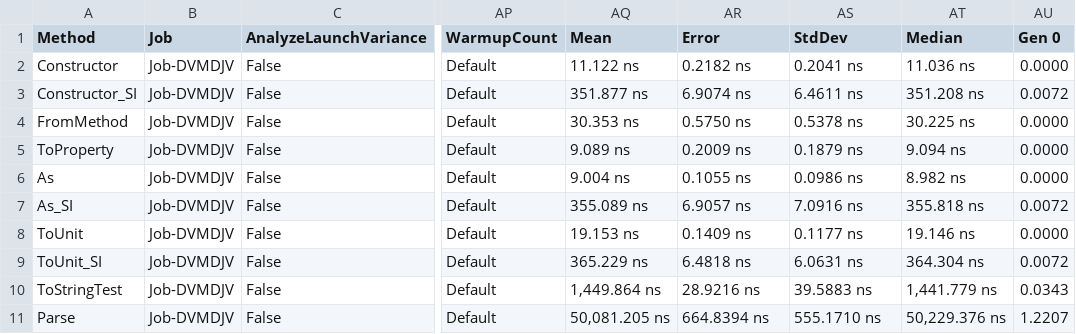
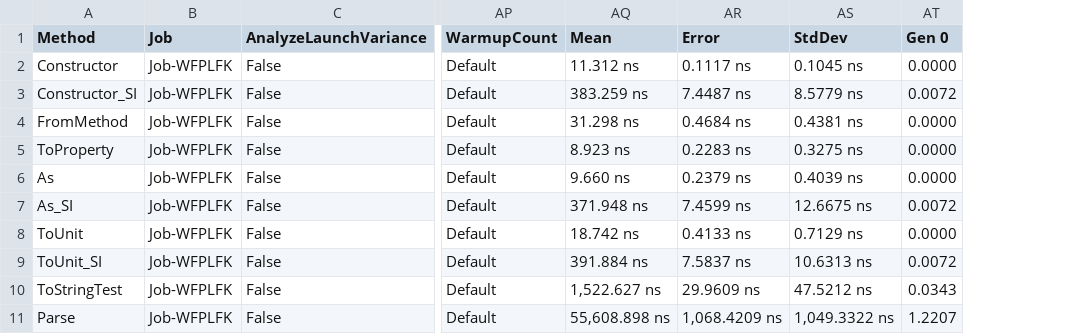
Before and after one commit to lipchev/UnitsNet-Benchmarks, a CSV file: benchmarks/netcoreapp50/results/UnitsNet.Benchmark.UnitsNetBenchmarks-report.csv, drawn as a sheet; only a part is shown, gaps mark what is left out; the diff covers the shown part only; the diff names each change by its address in the sheet, - before the commit and + after, or states it on an @@ line.

Commit message:
Automatic benchmark generation for 2ee6ef599df2fb3c55f5b38e5da94122cd95bf24

```diff
--- a/benchmarks/netcoreapp50/results/UnitsNet.Benchmark.UnitsNetBenchmarks-report.csv
+++ b/benchmarks/netcoreapp50/results/UnitsNet.Benchmark.UnitsNetBenchmarks-report.csv
-column AT (Median), rows 2-11: 11.036 ns | 351.208 ns | 30.225 ns | 9.094 ns | 8.982 ns | 355.818 ns | 19.146 ns | 364.304 ns | 1,441.779 ns | 50,229.376 ns
-B2:B11 (Job): Job-DVMDJV
+B2:B11 (Job): Job-WFPLFK
-AQ2 (Mean): 11.122 ns
+AQ2 (Mean): 11.312 ns
-AR2 (Error): 0.2182 ns
+AR2 (Error): 0.1117 ns
-AS2 (StdDev): 0.2041 ns
+AS2 (StdDev): 0.1045 ns
-AQ3 (Mean): 351.877 ns
+AQ3 (Mean): 383.259 ns
-AR3 (Error): 6.9074 ns
+AR3 (Error): 7.4487 ns
-AS3 (StdDev): 6.4611 ns
+AS3 (StdDev): 8.5779 ns
-AQ4 (Mean): 30.353 ns
+AQ4 (Mean): 31.298 ns
-AR4 (Error): 0.5750 ns
+AR4 (Error): 0.4684 ns
-AS4 (StdDev): 0.5378 ns
+AS4 (StdDev): 0.4381 ns
-AQ5 (Mean): 9.089 ns
+AQ5 (Mean): 8.923 ns
-AR5 (Error): 0.2009 ns
+AR5 (Error): 0.2283 ns
-AS5 (StdDev): 0.1879 ns
+AS5 (StdDev): 0.3275 ns
-AQ6 (Mean): 9.004 ns
+AQ6 (Mean): 9.660 ns
-AR6 (Error): 0.1055 ns
+AR6 (Error): 0.2379 ns
-AS6 (StdDev): 0.0986 ns
+AS6 (StdDev): 0.4039 ns
-AQ7 (Mean): 355.089 ns
+AQ7 (Mean): 371.948 ns
-AR7 (Error): 6.9057 ns
+AR7 (Error): 7.4599 ns
-AS7 (StdDev): 7.0916 ns
+AS7 (StdDev): 12.6675 ns
-AQ8 (Mean): 19.153 ns
+AQ8 (Mean): 18.742 ns
-AR8 (Error): 0.1409 ns
+AR8 (Error): 0.4133 ns
-AS8 (StdDev): 0.1177 ns
+AS8 (StdDev): 0.7129 ns
-AQ9 (Mean): 365.229 ns
+AQ9 (Mean): 391.884 ns
-AR9 (Error): 6.4818 ns
+AR9 (Error): 7.5837 ns
-AS9 (StdDev): 6.0631 ns
+AS9 (StdDev): 10.6313 ns
-AQ10 (Mean): 1,449.864 ns
+AQ10 (Mean): 1,522.627 ns
-AR10 (Error): 28.9216 ns
+AR10 (Error): 29.9609 ns
-AS10 (StdDev): 39.5883 ns
+AS10 (StdDev): 47.5212 ns
-AQ11 (Mean): 50,081.205 ns
+AQ11 (Mean): 55,608.898 ns
-AR11 (Error): 664.8394 ns
+AR11 (Error): 1,068.4209 ns
-AS11 (StdDev): 555.1710 ns
+AS11 (StdDev): 1,049.3322 ns
```
Also changed, not shown: 32 edited cells elsewhere in this file, 5 other files.
